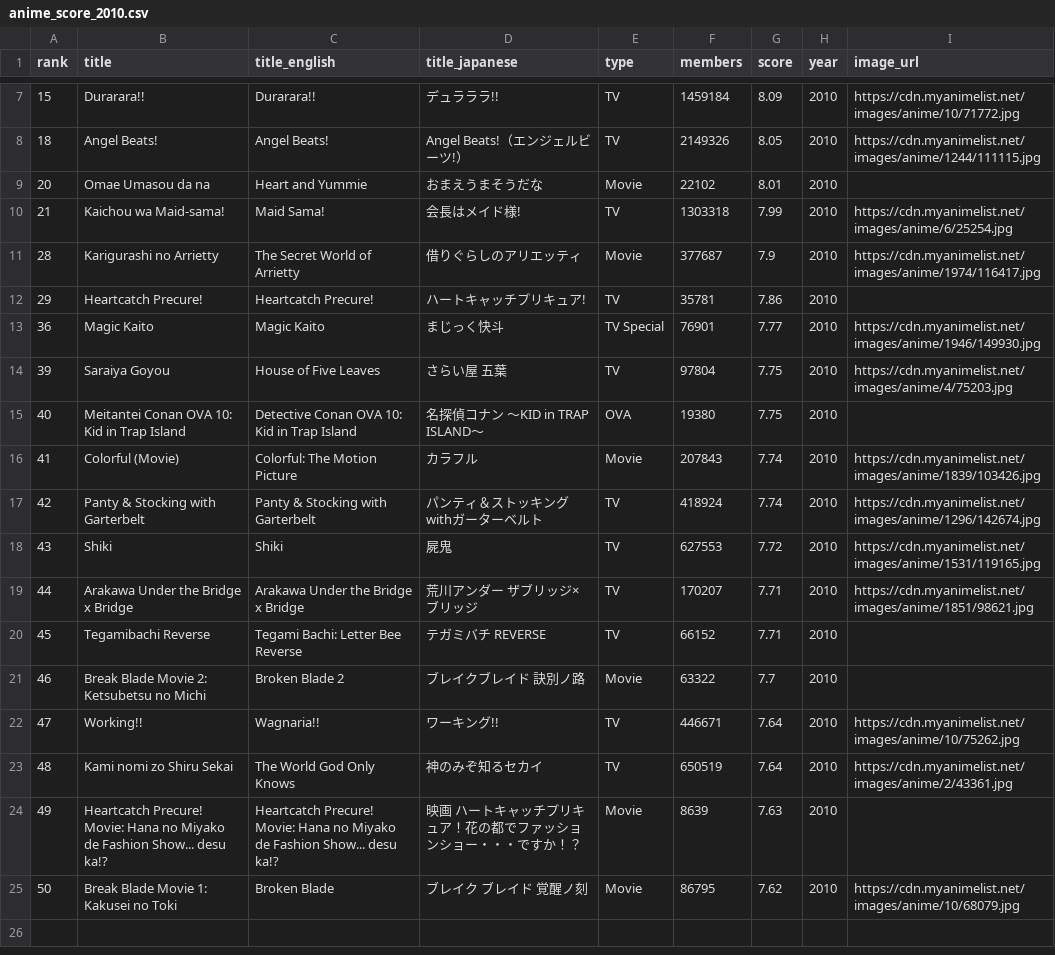
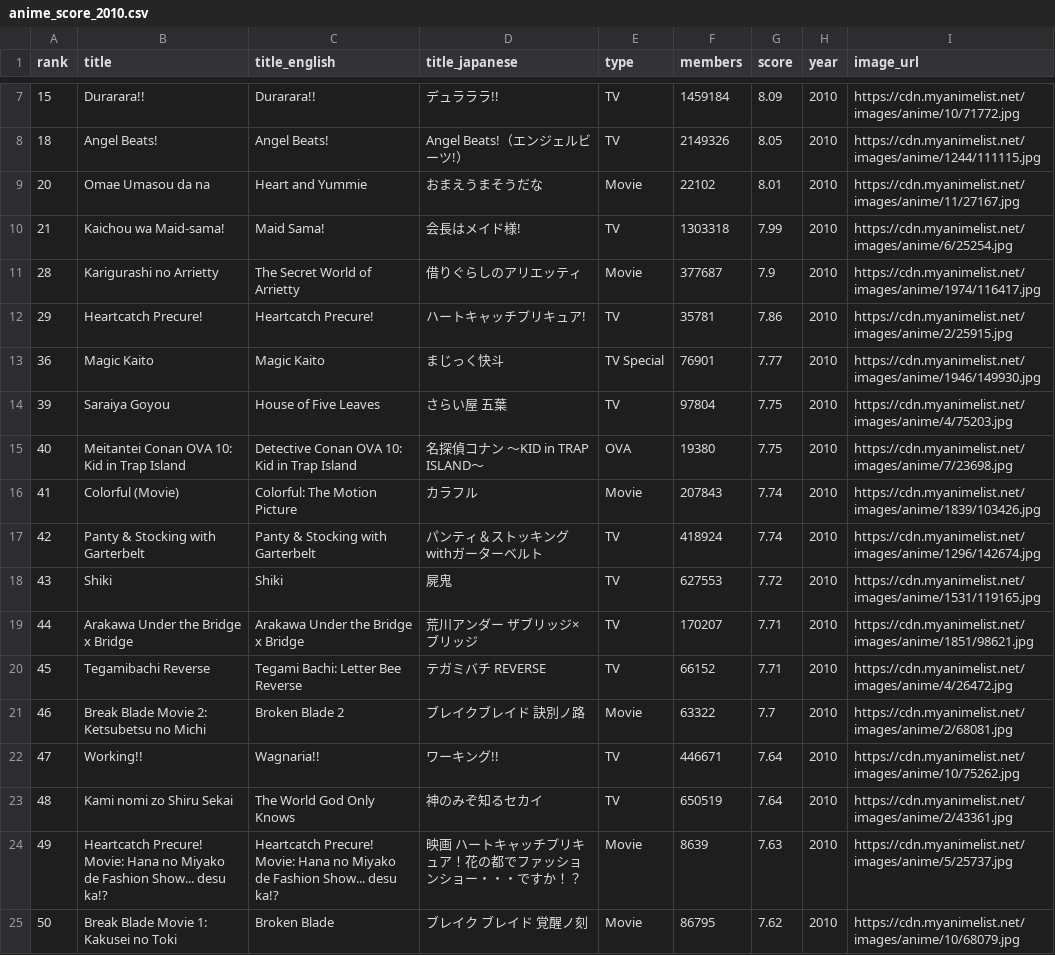
Before and after one commit to timcampy118/timcampy118.github.io, a CSV file: output/anime_score_2010.csv, drawn as a sheet; only a part is shown, gaps mark what is left out.

```diff
--- a/output/anime_score_2010.csv
+++ b/output/anime_score_2010.csv
@@ -8,9 +8,9 @@ rank,title,title_english,title_japanese,type,members,score,year,image_url
 18,Angel Beats!,Angel Beats!,Angel Beats!（エンジェルビーツ!）,TV,2149326,8.05,2010,https://cdn.myanimelist.net/images/anime/1244/111115.jpg
-20,Omae Umasou da na,Heart and Yummie,おまえうまそうだな,Movie,22102,8.01,2010,
+20,Omae Umasou da na,Heart and Yummie,おまえうまそうだな,Movie,22102,8.01,2010,https://cdn.myanimelist.net/images/anime/11/27167.jpg
 21,Kaichou wa Maid-sama!,Maid Sama!,会長はメイド様!,TV,1303318,7.99,2010,https://cdn.myanimelist.net/images/anime/6/25254.jpg
 28,Karigurashi no Arrietty,The Secret World of Arrietty,借りぐらしのアリエッティ,Movie,377687,7.9,2010,https://cdn.myanimelist.net/images/anime/1974/116417.jpg
-29,Heartcatch Precure!,Heartcatch Precure!,ハートキャッチプリキュア!,TV,35781,7.86,2010,
+29,Heartcatch Precure!,Heartcatch Precure!,ハートキャッチプリキュア!,TV,35781,7.86,2010,https://cdn.myanimelist.net/images/anime/2/25915.jpg
 36,Magic Kaito,Magic Kaito,まじっく快斗,TV Special,76901,7.77,2010,https://cdn.myanimelist.net/images/anime/1946/149930.jpg
 39,Saraiya Goyou,House of Five Leaves,さらい屋 五葉,TV,97804,7.75,2010,https://cdn.myanimelist.net/images/anime/4/75203.jpg
-40,Meitantei Conan OVA 10: Kid in Trap Island,Detective Conan OVA 10: Kid in Trap Island,名探偵コナン ～KID in TRAP ISLAND～,OVA,19380,7.75,2010,
+40,Meitantei Conan OVA 10: Kid in Trap Island,Detective Conan OVA 10: Kid in Trap Island,名探偵コナン ～KID in TRAP ISLAND～,OVA,19380,7.75,2010,https://cdn.myanimelist.net/images/anime/7/23698.jpg
 41,Colorful (Movie),Colorful: The Motion Picture,カラフル,Movie,207843,7.74,2010,https://cdn.myanimelist.net/images/anime/1839/103426.jpg
@@ -19,7 +19,7 @@ rank,title,title_english,title_japanese,type,members,score,year,image_url
 44,Arakawa Under the Bridge x Bridge,Arakawa Under the Bridge x Bridge,荒川アンダー ザブリッジ×ブリッジ,TV,170207,7.71,2010,https://cdn.myanimelist.net/images/anime/1851/98621.jpg
-45,Tegamibachi Reverse,Tegami Bachi: Letter Bee Reverse,テガミバチ REVERSE,TV,66152,7.71,2010,
-46,Break Blade Movie 2: Ketsubetsu no Michi,Broken Blade 2,ブレイクブレイド 訣別ノ路,Movie,63322,7.7,2010,
+45,Tegamibachi Reverse,Tegami Bachi: Letter Bee Reverse,テガミバチ REVERSE,TV,66152,7.71,2010,https://cdn.myanimelist.net/images/anime/4/26472.jpg
+46,Break Blade Movie 2: Ketsubetsu no Michi,Broken Blade 2,ブレイクブレイド 訣別ノ路,Movie,63322,7.7,2010,https://cdn.myanimelist.net/images/anime/2/68081.jpg
 47,Working!!,Wagnaria!!,ワーキング!!,TV,446671,7.64,2010,https://cdn.myanimelist.net/images/anime/10/75262.jpg
 48,Kami nomi zo Shiru Sekai,The World God Only Knows,神のみぞ知るセカイ,TV,650519,7.64,2010,https://cdn.myanimelist.net/images/anime/2/43361.jpg
-49,Heartcatch Precure! Movie: Hana no Miyako de Fashion Show... desu ka!?,Heartcatch Precure! Movie: Hana no Miyako de Fashion Show... desu ka!?,映画 ハートキャッチプリキュア！花の都でファッションショー・・・ですか！？,Movie,8639,7.63,2010,
+49,Heartcatch Precure! Movie: Hana no Miyako de Fashion Show... desu ka!?,Heartcatch Precure! Movie: Hana no Miyako de Fashion Show... desu ka!?,映画 ハートキャッチプリキュア！花の都でファッションショー・・・ですか！？,Movie,8639,7.63,2010,https://cdn.myanimelist.net/images/anime/5/25737.jpg
 50,Break Blade Movie 1: Kakusei no Toki,Broken Blade,ブレイク ブレイド 覚醒ノ刻,Movie,86795,7.62,2010,https://cdn.myanimelist.net/images/anime/10/68079.jpg
```
Also changed, not shown: output/anime_score_1992.csv, output/anime_score_2011.csv, 9 other files.
